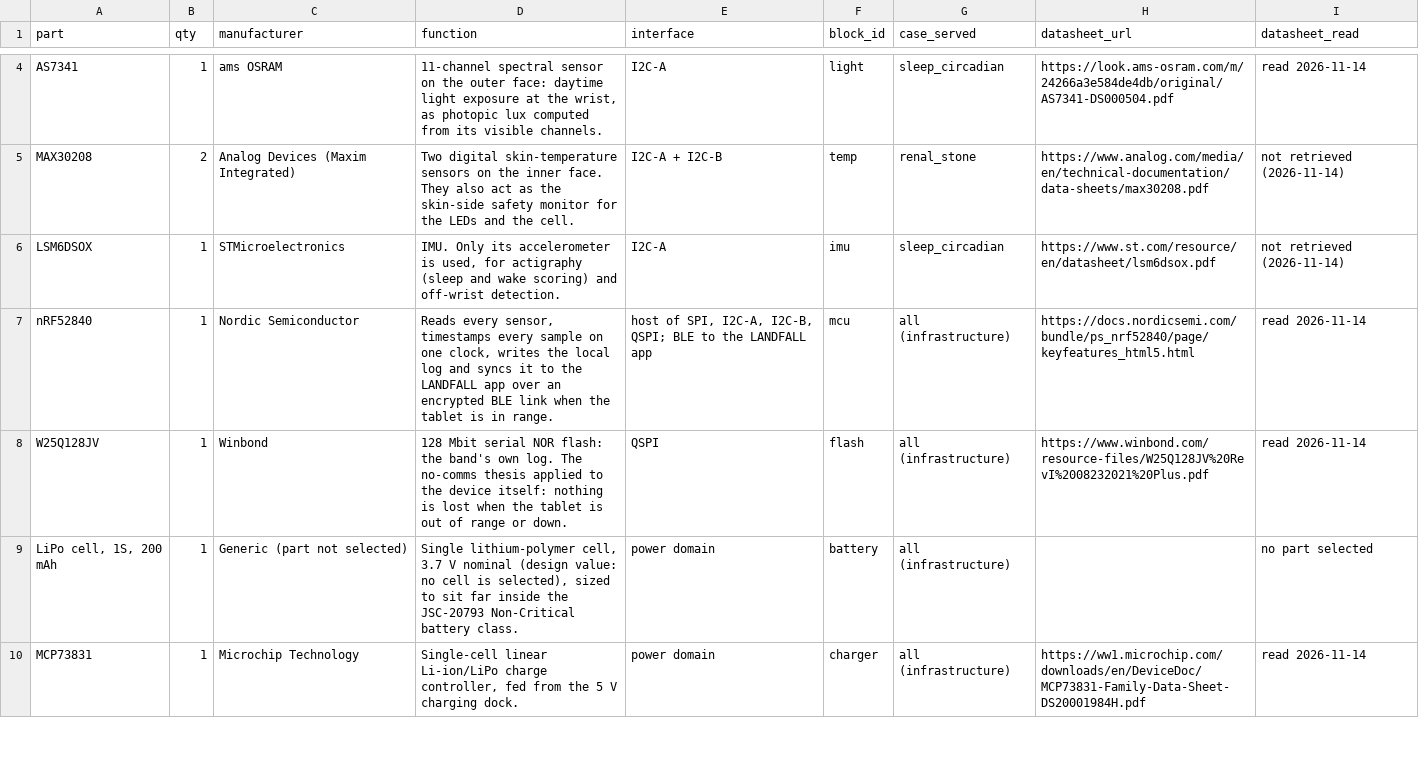
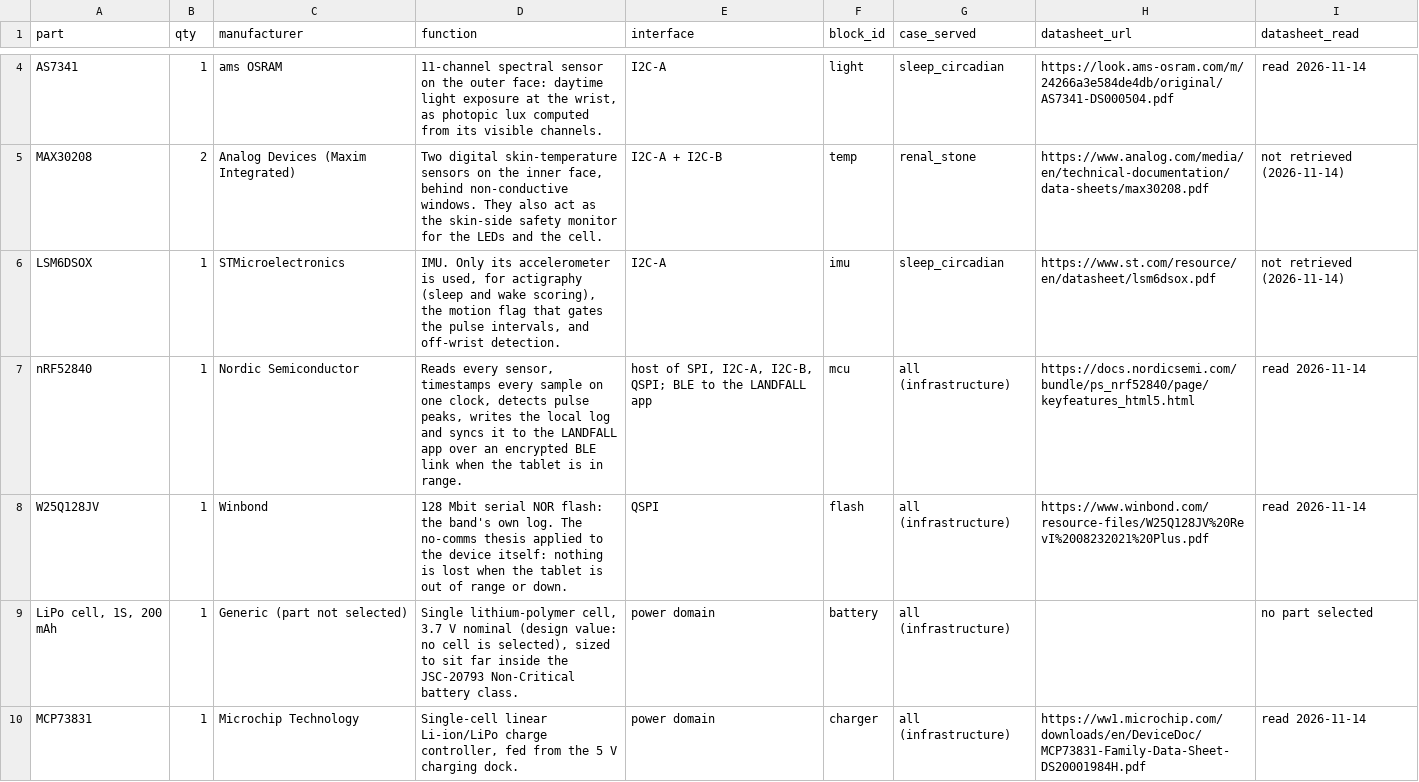
Before and after one commit to amaroguilherme/landfall, a CSV file: hardware/BOM.csv, drawn as a sheet; only a part is shown, gaps mark what is left out; the diff covers the shown part only; the diff names each change by its address in the sheet, - before the commit and + after, or states it on an @@ line.

```diff
--- a/hardware/BOM.csv
+++ b/hardware/BOM.csv
-D5 (function): …the inner face. They also…
+D5 (function): …the inner face, behind non-conductive windows. They also…
-D6 (function): …and wake scoring) and off-wrist…
+D6 (function): …and wake scoring), the motion flag that gates the pulse intervals, and off-wrist…
-D7 (function): …one clock, writes the…
+D7 (function): …one clock, detects pulse peaks, writes the…
```
Also changed, not shown: 1 added row, 1 removed row and 2 edited cells elsewhere in this file, 9 other files.
